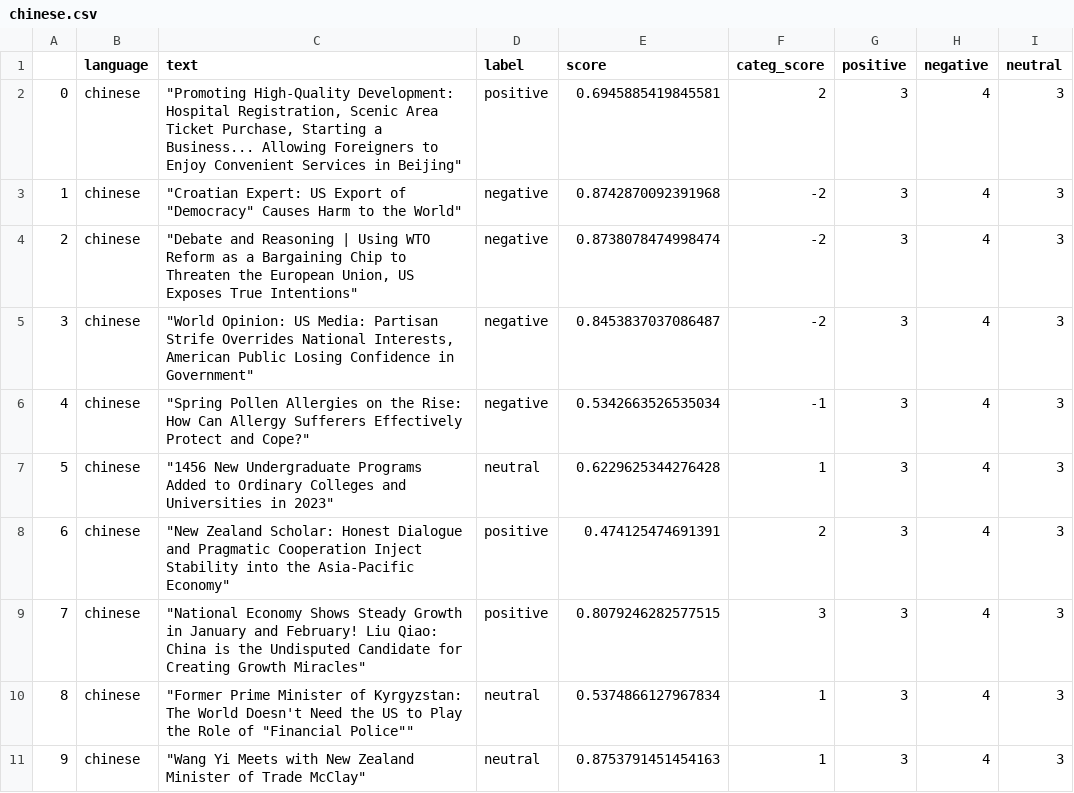
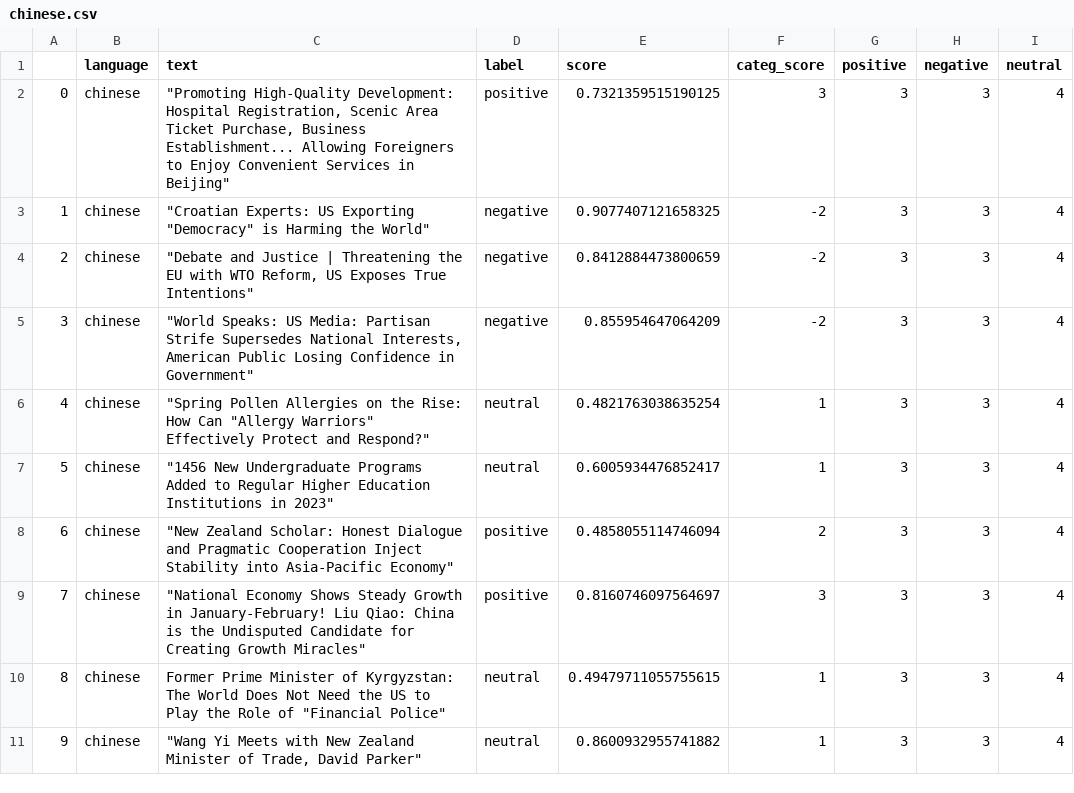
Before and after one commit to mfhan/translatenews, a CSV file: chinese.csv, drawn as a sheet.

```diff
--- a/chinese.csv
+++ b/chinese.csv
@@ -1,11 +1,11 @@
 ,language,text,label,score,categ_score,positive,negative,neutral
-0,chinese,"""Promoting High-Quality Development: Hospital Registration, Scenic Area Ticket Purchase, Starting a Business... Allowing Foreigners to Enjoy Convenient Services in Beijing""",positive,0.6945885419845581,2,3,4,3
-1,chinese,"""Croatian Expert: US Export of ""Democracy"" Causes Harm to the World""",negative,0.8742870092391968,-2,3,4,3
-2,chinese,"""Debate and Reasoning | Using WTO Reform as a Bargaining Chip to Threaten the European Union, US Exposes True Intentions""",negative,0.8738078474998474,-2,3,4,3
-3,chinese,"""World Opinion: US Media: Partisan Strife Overrides National Interests, American Public Losing Confidence in Government""",negative,0.8453837037086487,-2,3,4,3
-4,chinese,"""Spring Pollen Allergies on the Rise: How Can Allergy Sufferers Effectively Protect and Cope?""",negative,0.5342663526535034,-1,3,4,3
-5,chinese,"""1456 New Undergraduate Programs Added to Ordinary Colleges and Universities in 2023""",neutral,0.6229625344276428,1,3,4,3
-6,chinese,"""New Zealand Scholar: Honest Dialogue and Pragmatic Cooperation Inject Stability into the Asia-Pacific Economy""",positive,0.474125474691391,2,3,4,3
-7,chinese,"""National Economy Shows Steady Growth in January and February! Liu Qiao: China is the Undisputed Candidate for Creating Growth Miracles""",positive,0.8079246282577515,3,3,4,3
-8,chinese,"""Former Prime Minister of Kyrgyzstan: The World Doesn't Need the US to Play the Role of ""Financial Police""""",neutral,0.5374866127967834,1,3,4,3
-9,chinese,"""Wang Yi Meets with New Zealand Minister of Trade McClay""",neutral,0.8753791451454163,1,3,4,3
+0,chinese,"""Promoting High-Quality Development: Hospital Registration, Scenic Area Ticket Purchase, Business Establishment... Allowing Foreigners to Enjoy Convenient Services in Beijing""",positive,0.7321359515190125,3,3,3,4
+1,chinese,"""Croatian Experts: US Exporting ""Democracy"" is Harming the World""",negative,0.9077407121658325,-2,3,3,4
+2,chinese,"""Debate and Justice | Threatening the EU with WTO Reform, US Exposes True Intentions""",negative,0.8412884473800659,-2,3,3,4
+3,chinese,"""World Speaks: US Media: Partisan Strife Supersedes National Interests, American Public Losing Confidence in Government""",negative,0.855954647064209,-2,3,3,4
+4,chinese,"""Spring Pollen Allergies on the Rise: How Can ""Allergy Warriors"" Effectively Protect and Respond?""",neutral,0.4821763038635254,1,3,3,4
+5,chinese,"""1456 New Undergraduate Programs Added to Regular Higher Education Institutions in 2023""",neutral,0.6005934476852417,1,3,3,4
+6,chinese,"""New Zealand Scholar: Honest Dialogue and Pragmatic Cooperation Inject Stability into Asia-Pacific Economy""",positive,0.4858055114746094,2,3,3,4
+7,chinese,"""National Economy Shows Steady Growth in January-February! Liu Qiao: China is the Undisputed Candidate for Creating Growth Miracles""",positive,0.8160746097564697,3,3,3,4
+8,chinese,"Former Prime Minister of Kyrgyzstan: The World Does Not Need the US to Play the Role of ""Financial Police""",neutral,0.49479711055755615,1,3,3,4
+9,chinese,"""Wang Yi Meets with New Zealand Minister of Trade, David Parker""",neutral,0.8600932955741882,1,3,3,4
```
